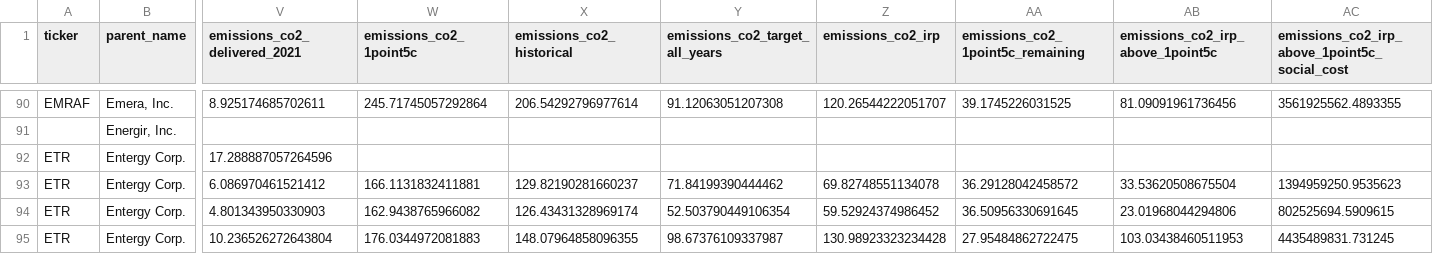
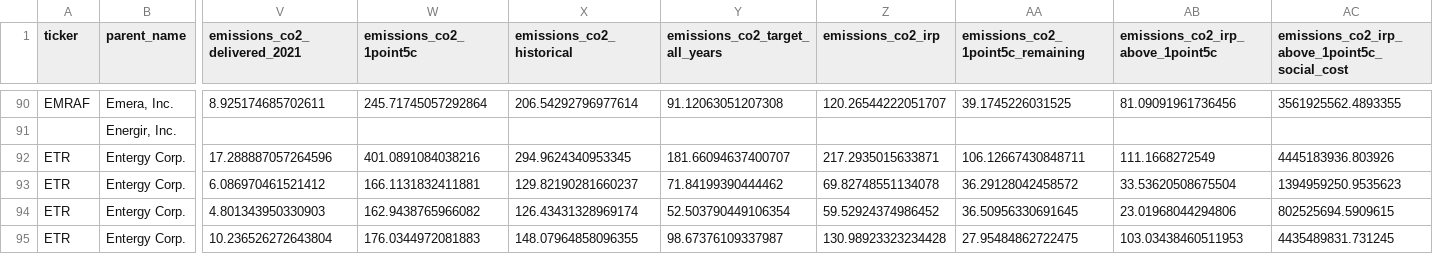
Before and after one commit to rmi-electricity/enact-dashboards, a CSV file: utilities_coverage.csv, drawn as a sheet; only a part is shown, gaps mark what is left out; the diff names each change by its address in the sheet, - before the commit and + after, or states it on an @@ line.

```diff
--- a/utilities_coverage.csv
+++ b/utilities_coverage.csv
-W92 (emissions_co2_1point5c): (empty)
+W92 (emissions_co2_1point5c): 401.0891084038216
-X92 (emissions_co2_historical): (empty)
+X92 (emissions_co2_historical): 294.9624340953345
-Y92 (emissions_co2_target_all_years): (empty)
+Y92 (emissions_co2_target_all_years): 181.66094637400707
-Z92 (emissions_co2_irp): (empty)
+Z92 (emissions_co2_irp): 217.2935015633871
-AA92 (emissions_co2_1point5c_remaining): (empty)
+AA92 (emissions_co2_1point5c_remaining): 106.12667430848711
-AB92 (emissions_co2_irp_above_1point5c): (empty)
+AB92 (emissions_co2_irp_above_1point5c): 111.1668272549
-AC92: (empty)
+AC92: 4445183936.803926
```
Also changed, not shown: cost_carbon_by_ticker.csv, cost_carbon_by_utility_id_irp.csv, 7 other files.
